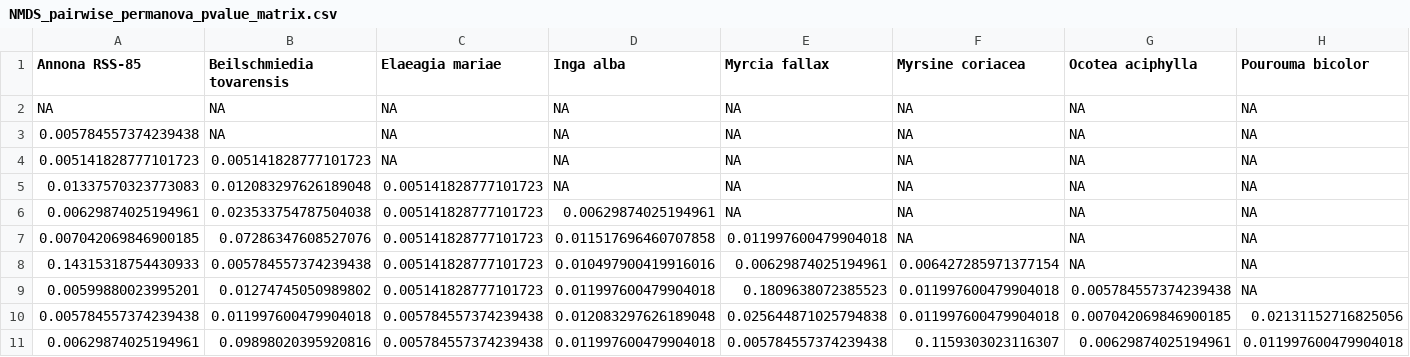
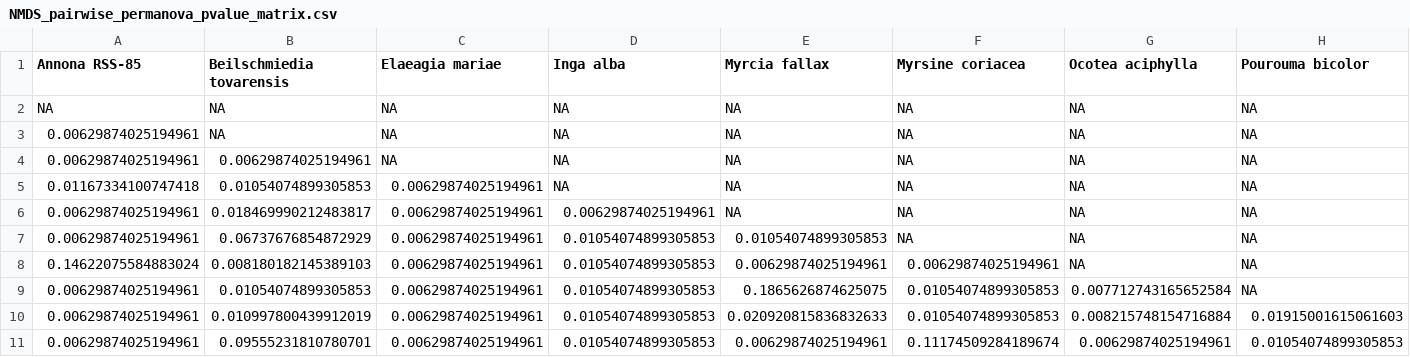
Before and after one commit to gjdury/eCOMET, a CSV file: vignettes/output/NMDS_pairwise_permanova_pvalue_matrix.csv, drawn as a sheet; only a part is shown; removed rows and columns are numbered as before the commit, all else as after; rows hold the shown columns only; the diff names each change by its address in the sheet, - before the commit and + after, or states it on an @@ line.

```diff
--- a/vignettes/output/NMDS_pairwise_permanova_pvalue_matrix.csv
+++ b/vignettes/output/NMDS_pairwise_permanova_pvalue_matrix.csv
-A3 (Annona RSS-85): 0.005784557374239438
+A3 (Annona RSS-85): 0.00629874025194961
-A4 (Annona RSS-85): 0.005141828777101723
+A4 (Annona RSS-85): 0.00629874025194961
-B4 (Beilschmiedia tovarensis): 0.005141828777101723
+B4 (Beilschmiedia tovarensis): 0.00629874025194961
-A5 (Annona RSS-85): 0.01337570323773083
+A5 (Annona RSS-85): 0.01167334100747418
-B5 (Beilschmiedia tovarensis): 0.012083297626189048
+B5 (Beilschmiedia tovarensis): 0.01054074899305853
-C5:C8 (Elaeagia mariae): 0.005141828777101723
+C5:C8 (Elaeagia mariae): 0.00629874025194961
-B6 (Beilschmiedia tovarensis): 0.023533754787504038
+B6 (Beilschmiedia tovarensis): 0.018469990212483817
-A7 (Annona RSS-85): 0.007042069846900185
+A7 (Annona RSS-85): 0.00629874025194961
-B7 (Beilschmiedia tovarensis): 0.07286347608527076
+B7 (Beilschmiedia tovarensis): 0.06737676854872929
-D7 (Inga alba): 0.011517696460707858
+D7 (Inga alba): 0.01054074899305853
-E7 (Myrcia fallax): 0.011997600479904018
+E7 (Myrcia fallax): 0.01054074899305853
-A8 (Annona RSS-85): 0.14315318754430933
+A8 (Annona RSS-85): 0.14622075584883024
-B8 (Beilschmiedia tovarensis): 0.005784557374239438
+B8 (Beilschmiedia tovarensis): 0.008180182145389103
-D8 (Inga alba): 0.010497900419916016
+D8 (Inga alba): 0.01054074899305853
-F8 (Myrsine coriacea): 0.006427285971377154
+F8 (Myrsine coriacea): 0.00629874025194961
-row 9: 0.00599880023995201 | 0.01274745050989802 | 0.005141828777101723 | 0.011997600479904018 | 0.1809638072385523 | 0.011997600479904018 | 0.005784557374239438 | NA
-row 10: 0.005784557374239438 | 0.011997600479904018 | 0.005784557374239438 | 0.012083297626189048 | 0.025644871025794838 | 0.011997600479904018 | 0.007042069846900185 | 0.02131152716825056
-row 11: 0.00629874025194961 | 0.09898020395920816 | 0.005784557374239438 | 0.011997600479904018 | 0.005784557374239438 | 0.1159303023116307 | 0.00629874025194961 | 0.011997600479904018
+row 9: 0.00629874025194961 | 0.01054074899305853 | 0.00629874025194961 | 0.01054074899305853 | 0.1865626874625075 | 0.01054074899305853 | 0.007712743165652584 | NA
+row 10: 0.00629874025194961 | 0.010997800439912019 | 0.00629874025194961 | 0.01054074899305853 | 0.020920815836832633 | 0.01054074899305853 | 0.008215748154716884 | 0.01915001615061603
+row 11: 0.00629874025194961 | 0.09555231810780701 | 0.00629874025194961 | 0.01054074899305853 | 0.00629874025194961 | 0.11174509284189674 | 0.00629874025194961 | 0.01054074899305853
```
Also changed, not shown: vignettes/output/NMDS_pairwise_permanova_results.csv, 8 other files.
